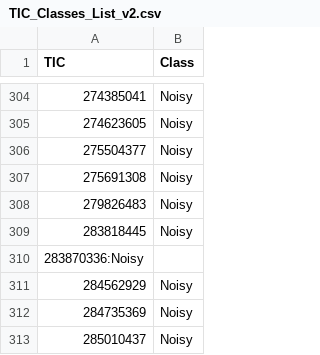
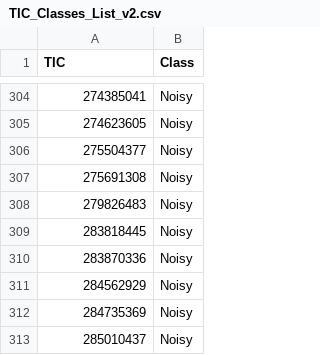
Before and after one commit to josafary-ds/Auto_Modul_Hunter_Project, a CSV file: TIC_Classes_List_v2.csv, drawn as a sheet; only a part is shown, gaps mark what is left out.

```diff
--- a/TIC_Classes_List_v2.csv
+++ b/TIC_Classes_List_v2.csv
@@ -309,3 +309,3 @@ TIC;Class
 283818445;Noisy
-283870336:Noisy
+283870336;Noisy
 284562929;Noisy
```
Also changed, not shown: feets_full_table.csv, 2 other files.
